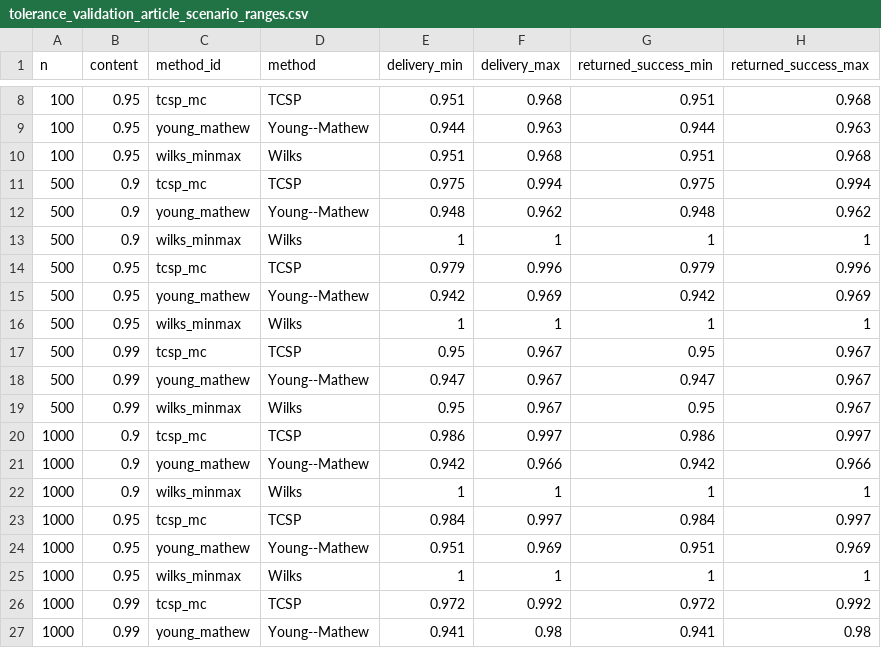
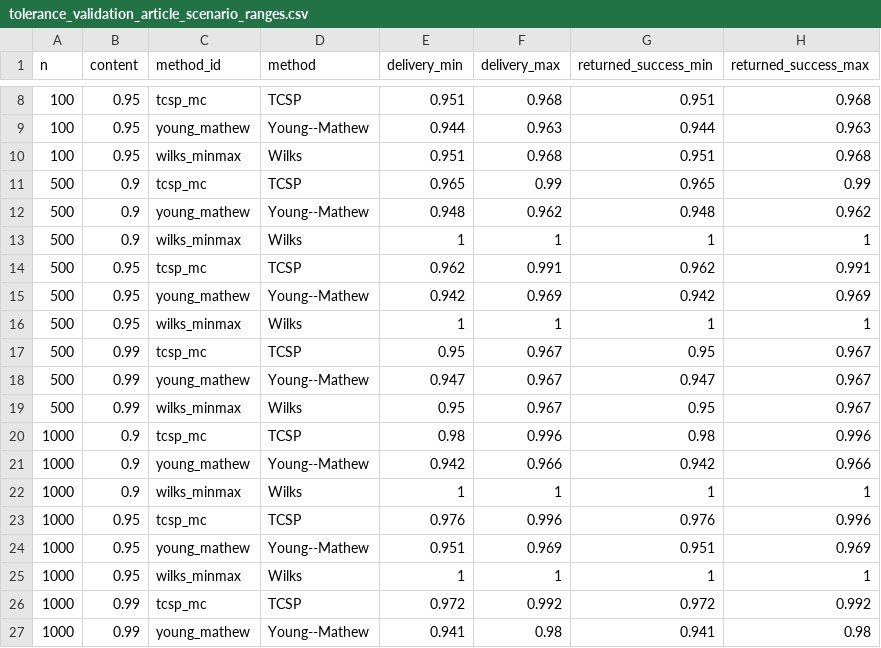
Before and after one commit to AntonioAPDL/RQR-GIBBS, a CSV file: tables/tolerance_validation_article_scenario_ranges.csv, drawn as a sheet; only a part is shown, gaps mark what is left out.

```diff
--- a/tables/tolerance_validation_article_scenario_ranges.csv
+++ b/tables/tolerance_validation_article_scenario_ranges.csv
@@ -10,6 +10,6 @@
 100,0.95,"wilks_minmax","Wilks",0.951,0.968,0.951,0.968
-500,0.9,"tcsp_mc","TCSP",0.975,0.994,0.975,0.994
+500,0.9,"tcsp_mc","TCSP",0.965,0.99,0.965,0.99
 500,0.9,"young_mathew","Young--Mathew",0.948,0.962,0.948,0.962
 500,0.9,"wilks_minmax","Wilks",1,1,1,1
-500,0.95,"tcsp_mc","TCSP",0.979,0.996,0.979,0.996
+500,0.95,"tcsp_mc","TCSP",0.962,0.991,0.962,0.991
 500,0.95,"young_mathew","Young--Mathew",0.942,0.969,0.942,0.969
@@ -19,6 +19,6 @@
 500,0.99,"wilks_minmax","Wilks",0.95,0.967,0.95,0.967
-1000,0.9,"tcsp_mc","TCSP",0.986,0.997,0.986,0.997
+1000,0.9,"tcsp_mc","TCSP",0.98,0.996,0.98,0.996
 1000,0.9,"young_mathew","Young--Mathew",0.942,0.966,0.942,0.966
 1000,0.9,"wilks_minmax","Wilks",1,1,1,1
-1000,0.95,"tcsp_mc","TCSP",0.984,0.997,0.984,0.997
+1000,0.95,"tcsp_mc","TCSP",0.976,0.996,0.976,0.996
 1000,0.95,"young_mathew","Young--Mathew",0.951,0.969,0.951,0.969
```
Also changed, not shown: figures/generated/rqr_theory_figure_provenance.csv, figures/generated/tolerance_validation_primary_figure_manifest.csv, 20 other files.
